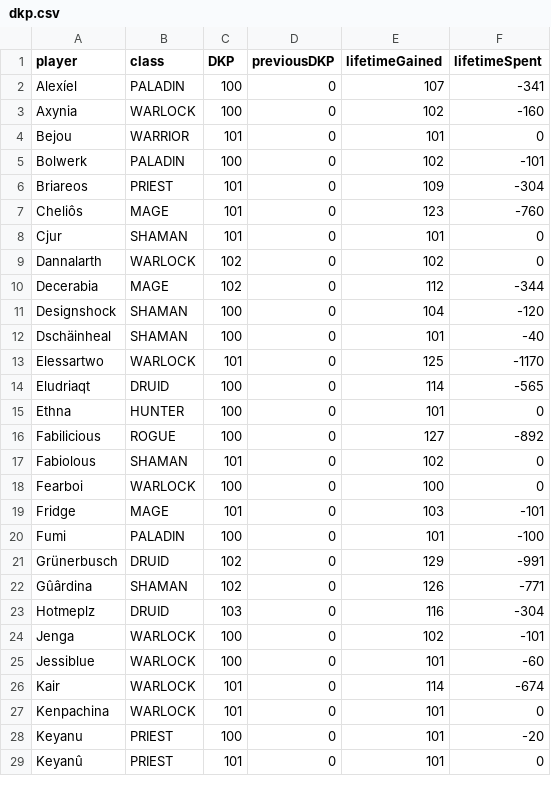
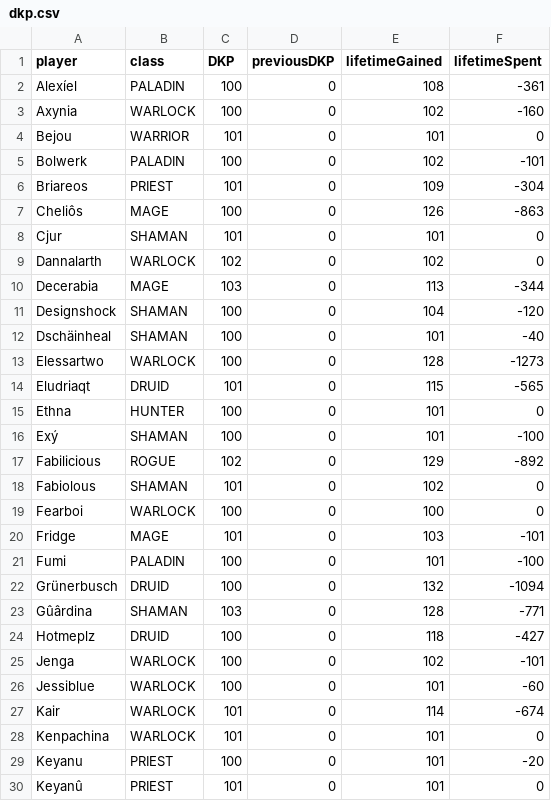
Before and after one commit to VacaboNariel/Nariel, a CSV file: dkp.csv, drawn as a sheet; only a part is shown; the diff covers the shown part only.

Commit message:
Update dkp.csv

```diff
--- a/dkp.csv
+++ b/dkp.csv
@@ -1,3 +1,3 @@
 player,class,DKP,previousDKP,lifetimeGained,lifetimeSpent
-Alexíel,PALADIN,100,0,107,-341
+Alexíel,PALADIN,100,0,108,-361
 Axynia,WARLOCK,100,0,102,-160
@@ -6,12 +6,13 @@ Bolwerk,PALADIN,100,0,102,-101
 Briareos,PRIEST,101,0,109,-304
-Cheliôs,MAGE,101,0,123,-760
+Cheliôs,MAGE,100,0,126,-863
 Cjur,SHAMAN,101,0,101,0
 Dannalarth,WARLOCK,102,0,102,0
-Decerabia,MAGE,102,0,112,-344
+Decerabia,MAGE,103,0,113,-344
 Designshock,SHAMAN,100,0,104,-120
 Dschäinheal,SHAMAN,100,0,101,-40
-Elessartwo,WARLOCK,101,0,125,-1170
-Eludriaqt,DRUID,100,0,114,-565
+Elessartwo,WARLOCK,100,0,128,-1273
+Eludriaqt,DRUID,101,0,115,-565
 Ethna,HUNTER,100,0,101,0
-Fabilicious,ROGUE,100,0,127,-892
+Exý,SHAMAN,100,0,101,-100
+Fabilicious,ROGUE,102,0,129,-892
 Fabiolous,SHAMAN,101,0,102,0
@@ -20,5 +21,5 @@ Fridge,MAGE,101,0,103,-101
 Fumi,PALADIN,100,0,101,-100
-Grünerbusch,DRUID,102,0,129,-991
-Gûârdina,SHAMAN,102,0,126,-771
-Hotmeplz,DRUID,103,0,116,-304
+Grünerbusch,DRUID,100,0,132,-1094
+Gûârdina,SHAMAN,103,0,128,-771
+Hotmeplz,DRUID,100,0,118,-427
 Jenga,WARLOCK,100,0,102,-101
```
Also changed, not shown: 1 added row and 45 edited cells elsewhere in this file.
